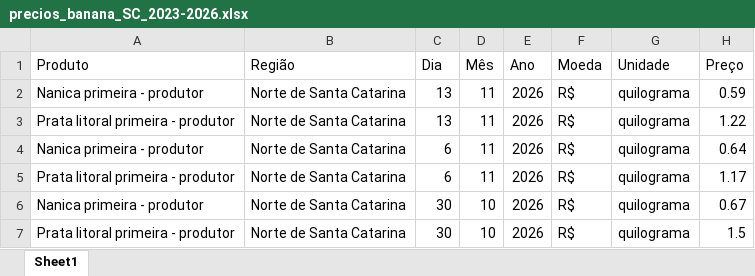
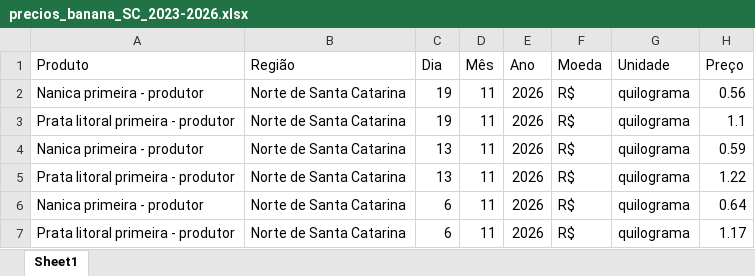
Before and after one commit to ingenieria-pepe/gonza_pepe, an Excel workbook: fuentes/precios_banana_SC_2023-2026.xlsx, sheet Sheet1, drawn as a sheet; only a part is shown; the shorter side is filled out with more unchanged rows; values as stored, in another font and other column widths than the file's, no borders; the diff names each change by its address in the sheet, - before the commit and + after, or states it on an @@ line.

```diff
--- a/fuentes/precios_banana_SC_2023-2026.xlsx (sheet Sheet1)
+++ b/fuentes/precios_banana_SC_2023-2026.xlsx (sheet Sheet1)
+row 2: Nanica primeira - produtor | Norte de Santa Catarina | 19 | 11 | 2026 | R$ | quilograma | 0.56
+row 3: Prata litoral primeira - produtor | Norte de Santa Catarina | 19 | 11 | 2026 | R$ | quilograma | 1.1
```
Also changed, not shown: fuentes/precios_banana_BJLapa.xlsx, fuentes/precios_banana_NMinas.xlsx, 31 other files.
